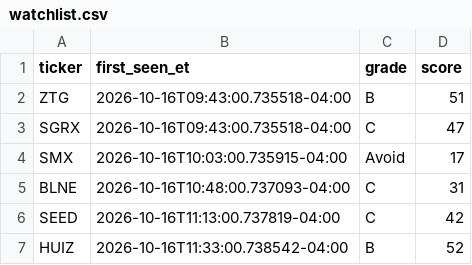
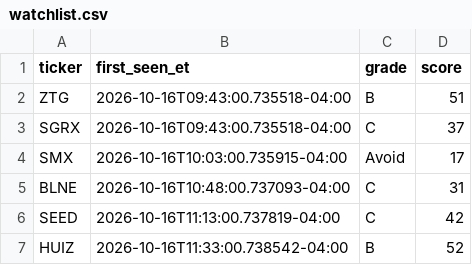
Before and after one commit to aligaam2-art/pennybot, a CSV file: journal/days/2026-10-16/watchlist.csv, drawn as a sheet.

```diff
--- a/journal/days/2026-10-16/watchlist.csv
+++ b/journal/days/2026-10-16/watchlist.csv
@@ -2,3 +2,3 @@ ticker,first_seen_et,grade,score
 ZTG,2026-10-16T09:43:00.735518-04:00,B,51
-SGRX,2026-10-16T09:43:00.735518-04:00,C,47
+SGRX,2026-10-16T09:43:00.735518-04:00,C,37
 SMX,2026-10-16T10:03:00.735915-04:00,Avoid,17
```
Also changed, not shown: 1 other file.
